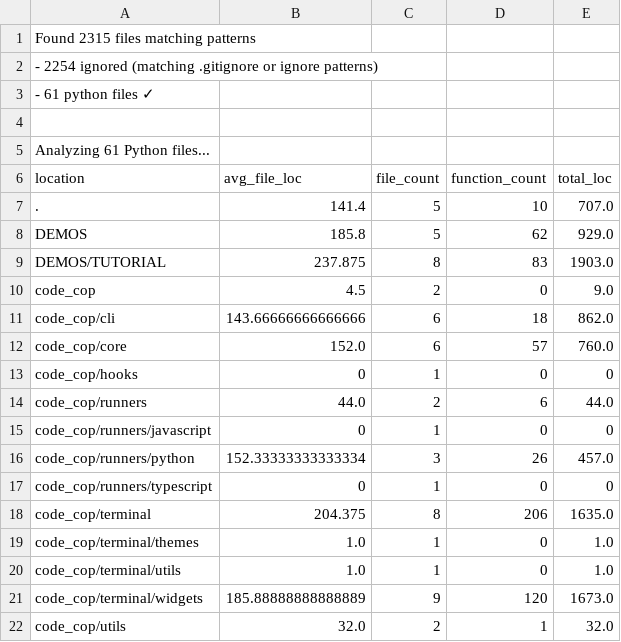
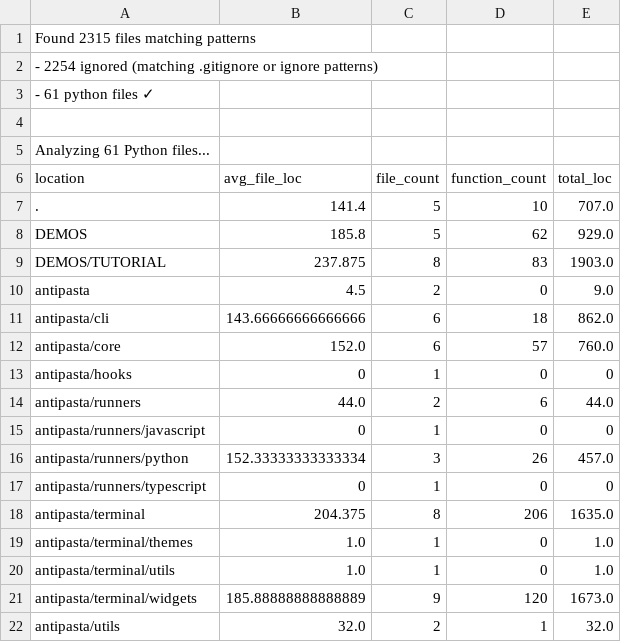
Before and after one commit to hesreallyhim/antipasta, a CSV file: code_metrics.csv, drawn as a sheet.

```diff
--- a/code_metrics.csv
+++ b/code_metrics.csv
@@ -9,14 +9,14 @@ DEMOS,185.8,5,62,929.0
 DEMOS/TUTORIAL,237.875,8,83,1903.0
-code_cop,4.5,2,0,9.0
-code_cop/cli,143.66666666666666,6,18,862.0
-code_cop/core,152.0,6,57,760.0
-code_cop/hooks,0,1,0,0
-code_cop/runners,44.0,2,6,44.0
-code_cop/runners/javascript,0,1,0,0
-code_cop/runners/python,152.33333333333334,3,26,457.0
-code_cop/runners/typescript,0,1,0,0
-code_cop/terminal,204.375,8,206,1635.0
-code_cop/terminal/themes,1.0,1,0,1.0
-code_cop/terminal/utils,1.0,1,0,1.0
-code_cop/terminal/widgets,185.88888888888889,9,120,1673.0
-code_cop/utils,32.0,2,1,32.0
+antipasta,4.5,2,0,9.0
+antipasta/cli,143.66666666666666,6,18,862.0
+antipasta/core,152.0,6,57,760.0
+antipasta/hooks,0,1,0,0
+antipasta/runners,44.0,2,6,44.0
+antipasta/runners/javascript,0,1,0,0
+antipasta/runners/python,152.33333333333334,3,26,457.0
+antipasta/runners/typescript,0,1,0,0
+antipasta/terminal,204.375,8,206,1635.0
+antipasta/terminal/themes,1.0,1,0,1.0
+antipasta/terminal/utils,1.0,1,0,1.0
+antipasta/terminal/widgets,185.88888888888889,9,120,1673.0
+antipasta/utils,32.0,2,1,32.0
```
Also changed, not shown: 24 other files.
